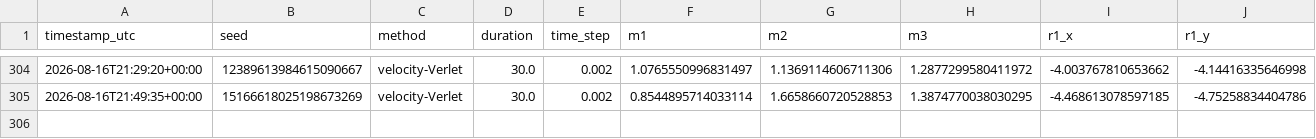
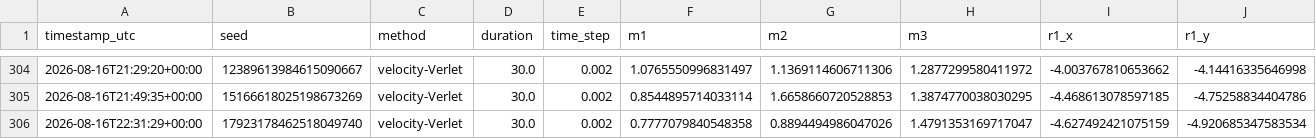
Before and after one commit to RomanTkachenko-dev/TorsionLab, a CSV file: simulation_records.csv, drawn as a sheet; only a part is shown, gaps mark what is left out; rows hold the shown columns only; the diff names each change by its address in the sheet, - before the commit and + after, or states it on an @@ line.

```diff
--- a/simulation_records.csv
+++ b/simulation_records.csv
+row 306: 2026-08-16T22:31:29+00:00 | 17923178462518049740 | velocity-Verlet | 30.0 | 0.002 | 0.7777079840548358 | 0.8894494986047026 | 1.4791353169717047 | -4.627492421075159 | -4.920685347583534
```
